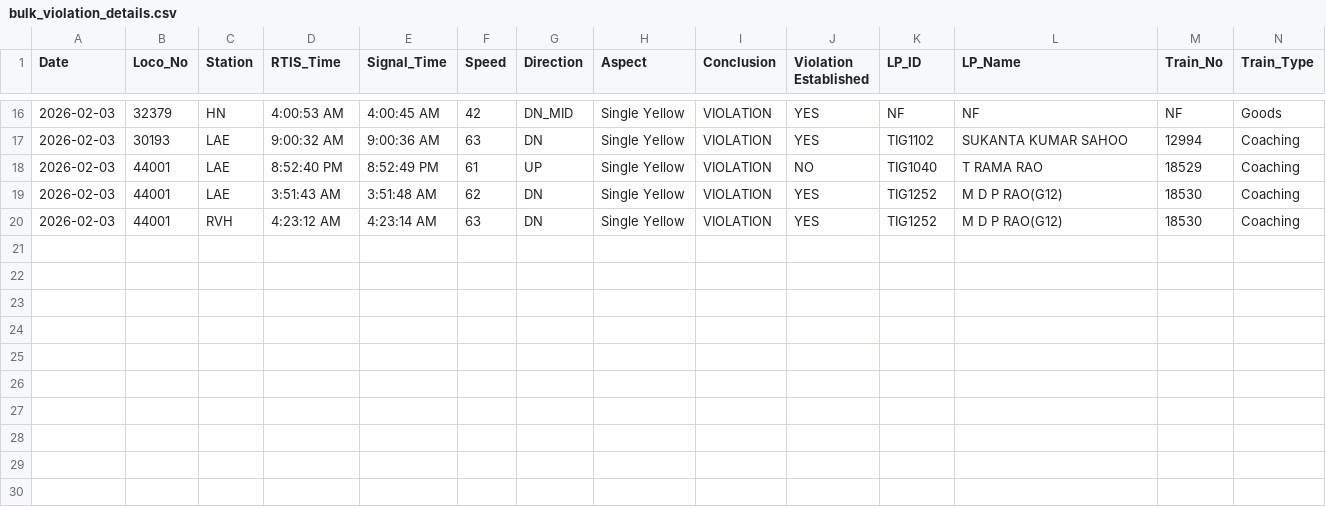
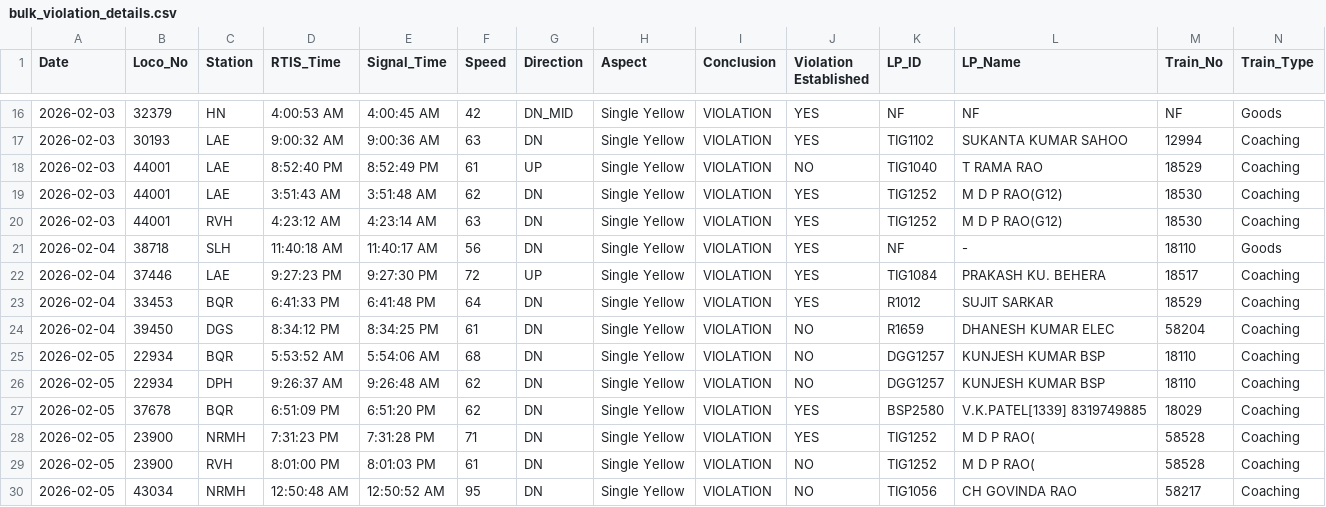
Before and after one commit to mlachhwani/cli-teloc-bmy-dashboard, a CSV file: data/2026-02/bulk_violation_details.csv, drawn as a sheet; only a part is shown, gaps mark what is left out; rows hold the shown columns only; the diff names each change by its address in the sheet, - before the commit and + after, or states it on an @@ line.

```diff
--- a/data/2026-02/bulk_violation_details.csv
+++ b/data/2026-02/bulk_violation_details.csv
+row 21: 2026-02-04 | 38718 | SLH | 11:40:18 AM | 11:40:17 AM | 56 | DN | Single Yellow | VIOLATION | YES | NF | - | 18110 | Goods
+row 22: 2026-02-04 | 37446 | LAE | 9:27:23 PM | 9:27:30 PM | 72 | UP | Single Yellow | VIOLATION | YES | TIG1084 | PRAKASH KU. BEHERA | 18517 | Coaching
+row 23: 2026-02-04 | 33453 | BQR | 6:41:33 PM | 6:41:48 PM | 64 | DN | Single Yellow | VIOLATION | YES | R1012 | SUJIT SARKAR | 18529 | Coaching
+row 24: 2026-02-04 | 39450 | DGS | 8:34:12 PM | 8:34:25 PM | 61 | DN | Single Yellow | VIOLATION | NO | R1659 | DHANESH KUMAR ELEC | 58204 | Coaching
+row 25: 2026-02-05 | 22934 | BQR | 5:53:52 AM | 5:54:06 AM | 68 | DN | Single Yellow | VIOLATION | NO | DGG1257 | KUNJESH KUMAR BSP | 18110 | Coaching
+row 26: 2026-02-05 | 22934 | DPH | 9:26:37 AM | 9:26:48 AM | 62 | DN | Single Yellow | VIOLATION | NO | DGG1257 | KUNJESH KUMAR BSP | 18110 | Coaching
+row 27: 2026-02-05 | 37678 | BQR | 6:51:09 PM | 6:51:20 PM | 62 | DN | Single Yellow | VIOLATION | YES | BSP2580 | V.K.PATEL[1339] 8319749885 | 18029 | Coaching
+row 28: 2026-02-05 | 23900 | NRMH | 7:31:23 PM | 7:31:28 PM | 71 | DN | Single Yellow | VIOLATION | YES | TIG1252 | M D P RAO( | 58528 | Coaching
+row 29: 2026-02-05 | 23900 | RVH | 8:01:00 PM | 8:01:03 PM | 61 | DN | Single Yellow | VIOLATION | NO | TIG1252 | M D P RAO( | 58528 | Coaching
+row 30: 2026-02-05 | 43034 | NRMH | 12:50:48 AM | 12:50:52 AM | 95 | DN | Single Yellow | VIOLATION | NO | TIG1056 | CH GOVINDA RAO | 58217 | Coaching
```
Also changed, not shown: data/2026-02/spm.csv, 2 other files.
